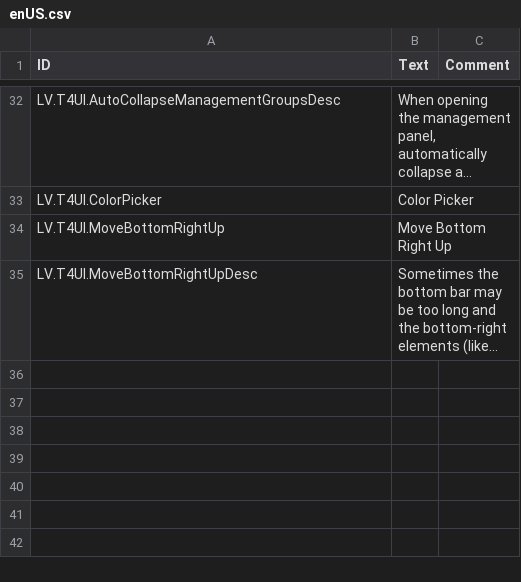
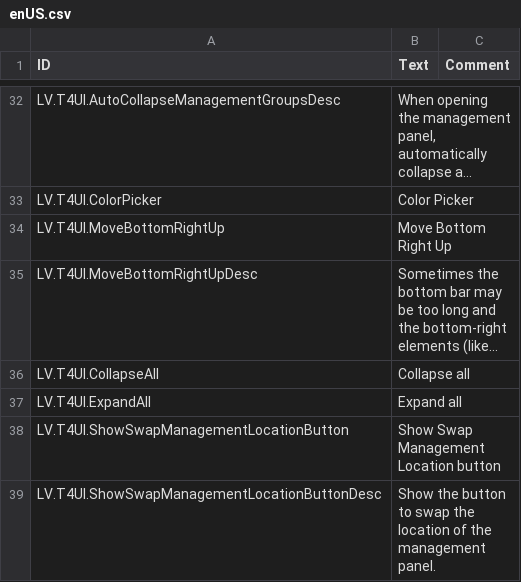
Before and after one commit to datvm/TimberbornMods, a CSV file: TImprove4Ui/Localizations/enUS.csv, drawn as a sheet; only a part is shown, gaps mark what is left out; long unchanged cells end in …; the diff names each change by its address in the sheet, - before the commit and + after, or states it on an @@ line.

```diff
--- a/TImprove4Ui/Localizations/enUS.csv
+++ b/TImprove4Ui/Localizations/enUS.csv
+row 36: LV.T4UI.CollapseAll | Collapse all
+row 37: LV.T4UI.ExpandAll | Expand all
+row 38: LV.T4UI.ShowSwapManagementLocationButton | Show Swap Management Location button
+row 39: LV.T4UI.ShowSwapManagementLocationButtonDesc | Show the button to swap the location of the management panel.
```
Also changed, not shown: ThePostOffice/Localizations/enUS.csv, 12 other files.
